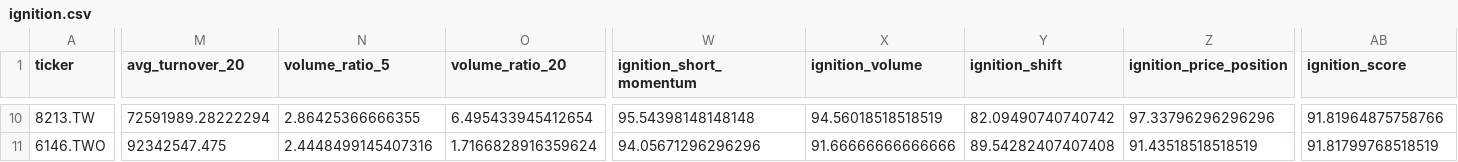
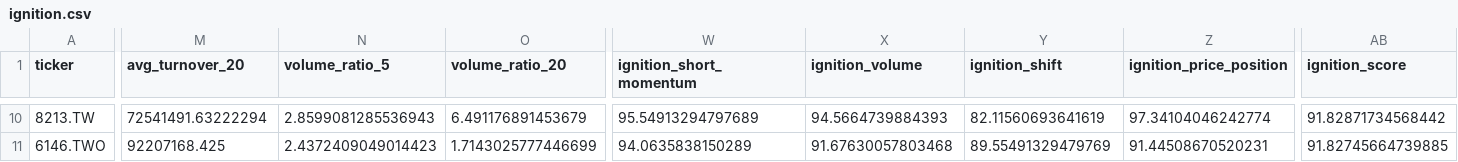
Before and after one commit to tru716747sai-lab/taiwan-momentum-radar, a CSV file: reports/ignition.csv, drawn as a sheet; only a part is shown, gaps mark what is left out; the diff covers the shown part only; the diff names each change by its address in the sheet, - before the commit and + after, or states it on an @@ line.

```diff
--- a/reports/ignition.csv
+++ b/reports/ignition.csv
-M10 (avg_turnover_20): 72591989.28222294
+M10 (avg_turnover_20): 72541491.63222294
-N10 (volume_ratio_5): 2.86425366666355
+N10 (volume_ratio_5): 2.8599081285536943
-O10 (volume_ratio_20): 6.495433945412654
+O10 (volume_ratio_20): 6.491176891453679
-W10 (ignition_short_momentum): 95.54398148148148
+W10 (ignition_short_momentum): 95.54913294797689
-X10 (ignition_volume): 94.56018518518519
+X10 (ignition_volume): 94.5664739884393
-Y10 (ignition_shift): 82.09490740740742
+Y10 (ignition_shift): 82.11560693641619
-Z10 (ignition_price_position): 97.33796296296296
+Z10 (ignition_price_position): 97.34104046242774
-AB10 (ignition_score): 91.81964875758766
+AB10 (ignition_score): 91.82871734568442
-M11 (avg_turnover_20): 92342547.475
+M11 (avg_turnover_20): 92207168.425
-N11 (volume_ratio_5): 2.4448499145407316
+N11 (volume_ratio_5): 2.4372409049014423
-O11 (volume_ratio_20): 1.7166828916359624
+O11 (volume_ratio_20): 1.7143025777446699
-W11 (ignition_short_momentum): 94.05671296296296
+W11 (ignition_short_momentum): 94.0635838150289
-X11 (ignition_volume): 91.66666666666666
+X11 (ignition_volume): 91.67630057803468
-Y11 (ignition_shift): 89.54282407407408
+Y11 (ignition_shift): 89.55491329479769
-Z11 (ignition_price_position): 91.43518518518519
+Z11 (ignition_price_position): 91.44508670520231
-AB11 (ignition_score): 91.81799768518519
+AB11 (ignition_score): 91.82745664739885
```
Also changed, not shown: 1 added row, 1 removed row and 56 edited cells elsewhere in this file, reports/breakout.csv, reports/breakout_full.csv, 5 other files.
